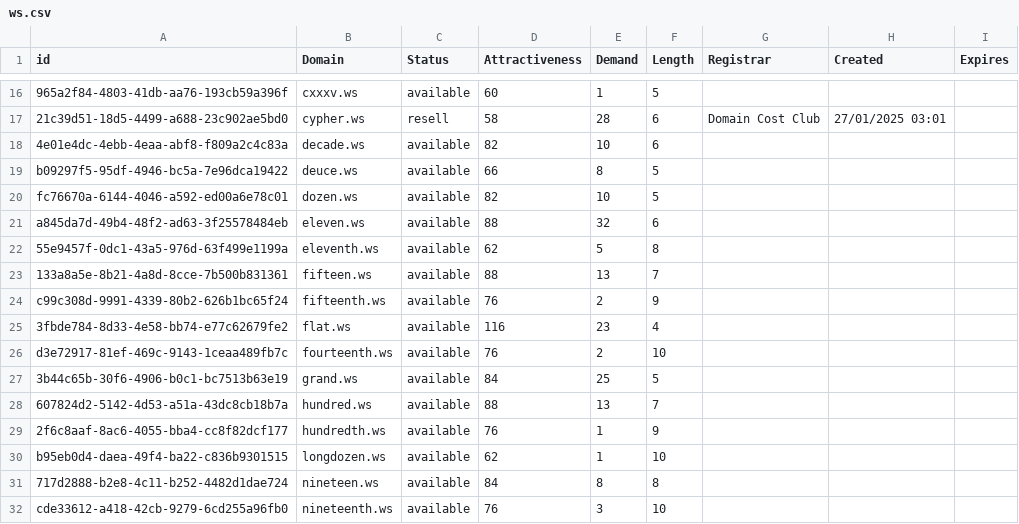
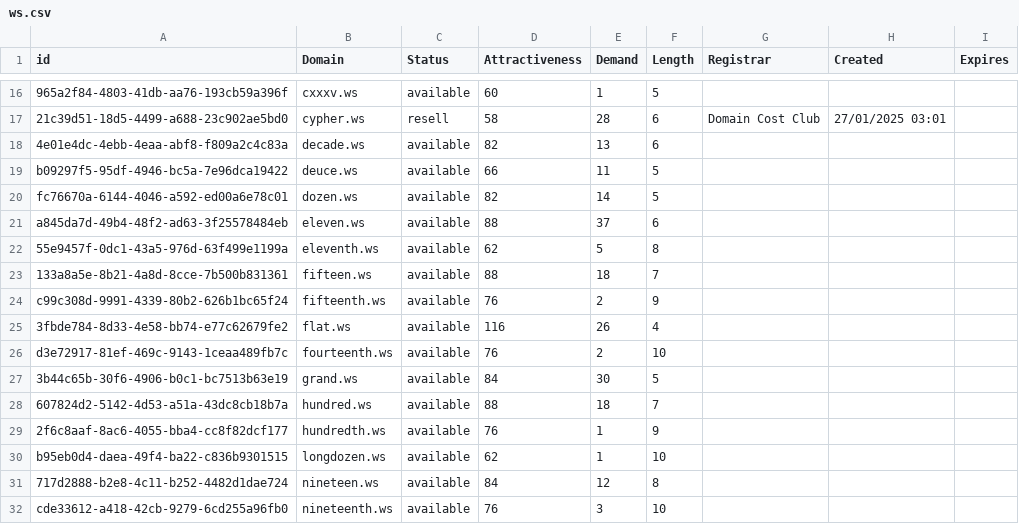
Before and after one commit to UniqueDomains/ws-oneword-domains, a CSV file: ws.csv, drawn as a sheet; only a part is shown, gaps mark what is left out; the diff covers the shown part only; the diff names each change by its address in the sheet, - before the commit and + after, or states it on an @@ line.

Commit message:
Domains update

```diff
--- a/ws.csv
+++ b/ws.csv
-E18 (Demand): 10
+E18 (Demand): 13
-E19 (Demand): 8
+E19 (Demand): 11
-E20 (Demand): 10
+E20 (Demand): 14
-E21 (Demand): 32
+E21 (Demand): 37
-E23 (Demand): 13
+E23 (Demand): 18
-E25 (Demand): 23
+E25 (Demand): 26
-E27 (Demand): 25
+E27 (Demand): 30
-E28 (Demand): 13
+E28 (Demand): 18
-E31 (Demand): 8
+E31 (Demand): 12
```
Also changed, not shown: 18 edited cells elsewhere in this file, 2 other files.
